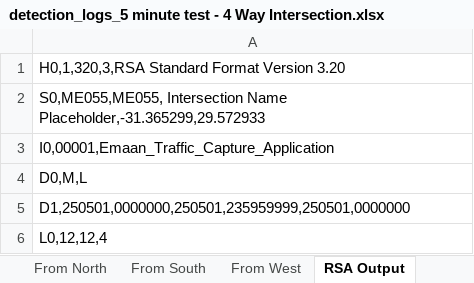
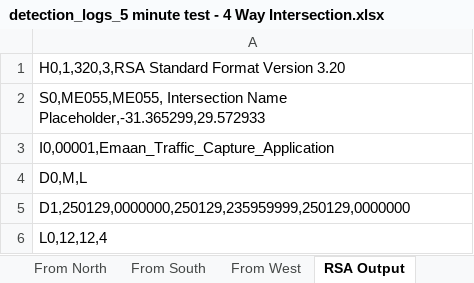
Before and after one commit to Rahil-Work/traffic-reporting, an Excel workbook: output/reports/detection_logs_5 minute test - 4 Way Intersection.xlsx, sheet RSA Output, drawn as a sheet; only a part is shown; values as stored, in another font and other column widths than the file's, no borders; the diff covers the shown part only; the diff names each change by its address in the sheet, - before the commit and + after, or states it on an @@ line.

```diff
--- a/output/reports/detection_logs_5 minute test - 4 Way Intersection.xlsx (sheet RSA Output)
+++ b/output/reports/detection_logs_5 minute test - 4 Way Intersection.xlsx (sheet RSA Output)
-A5: D1,250501,0000000,250501,235959999,250501,0000000
+A5: D1,250129,0000000,250129,235959999,250129,0000000
```
Also changed, not shown: other rows of this sheet, sheet Vehicle Logs, sheet Intervals, sheet From South, sheet From East, sheet From North, sheet From West, 1 other file.
